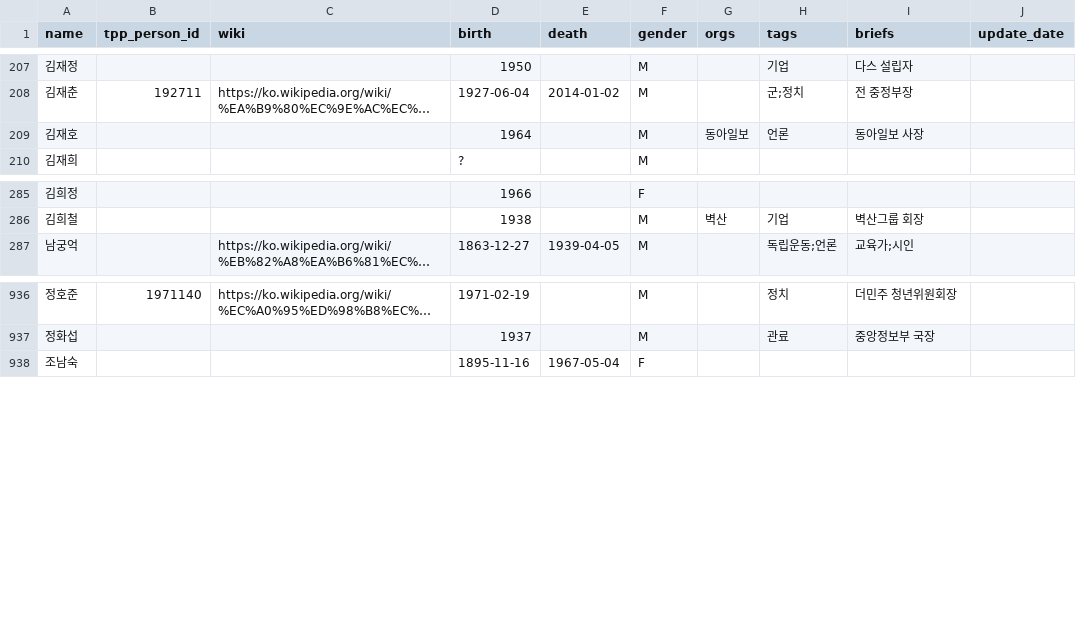
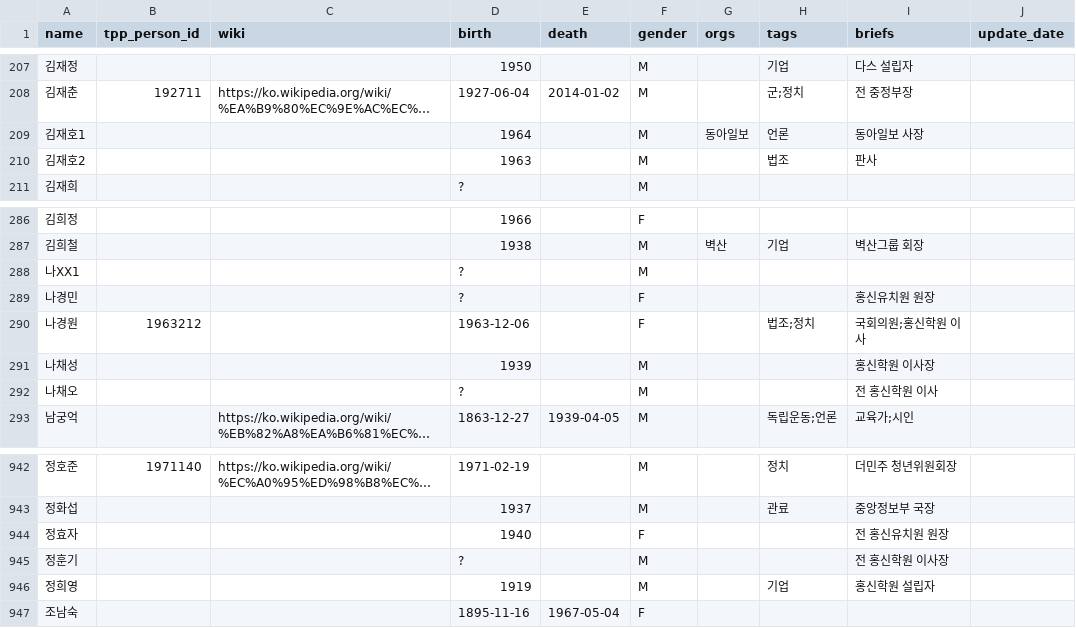
Before and after one commit to Hackthings/cywc.github.io, a CSV file: nodes.csv, drawn as a sheet; only a part is shown, gaps mark what is left out; long unchanged cells end in …; the diff names each change by its address in the sheet, - before the commit and + after, or states it on an @@ line.

```diff
--- a/nodes.csv
+++ b/nodes.csv
-A209 (name): 김재호
+A209 (name): 김재호1
+row 210: 김재호2 |  |  | 1963 |  | M |  | 법조 | 판사
+row 288: 나XX1 |  |  | ? |  | M
+row 289: 나경민 |  |  | ? |  | F |  |  | 홍신유치원 원장
+row 290: 나경원 | 1963212 |  | 1963-12-06 |  | F |  | 법조;정치 | 국회의원;홍신학원 이사
+row 291: 나채성 |  |  | 1939 |  | M |  |  | 홍신학원 이사장
+row 292: 나채오 |  |  | ? |  | M |  |  | 전 홍신학원 이사
+row 944: 정효자 |  |  | 1940 |  | F |  |  | 전 홍신유치원 원장
+row 945: 정훈기 |  |  | ? |  | M |  |  | 전 홍신학원 이사장
+row 946: 정희영 |  |  | 1919 |  | M |  | 기업 | 홍신학원 설립자
```
Also changed, not shown: links.csv, 3 other files.
